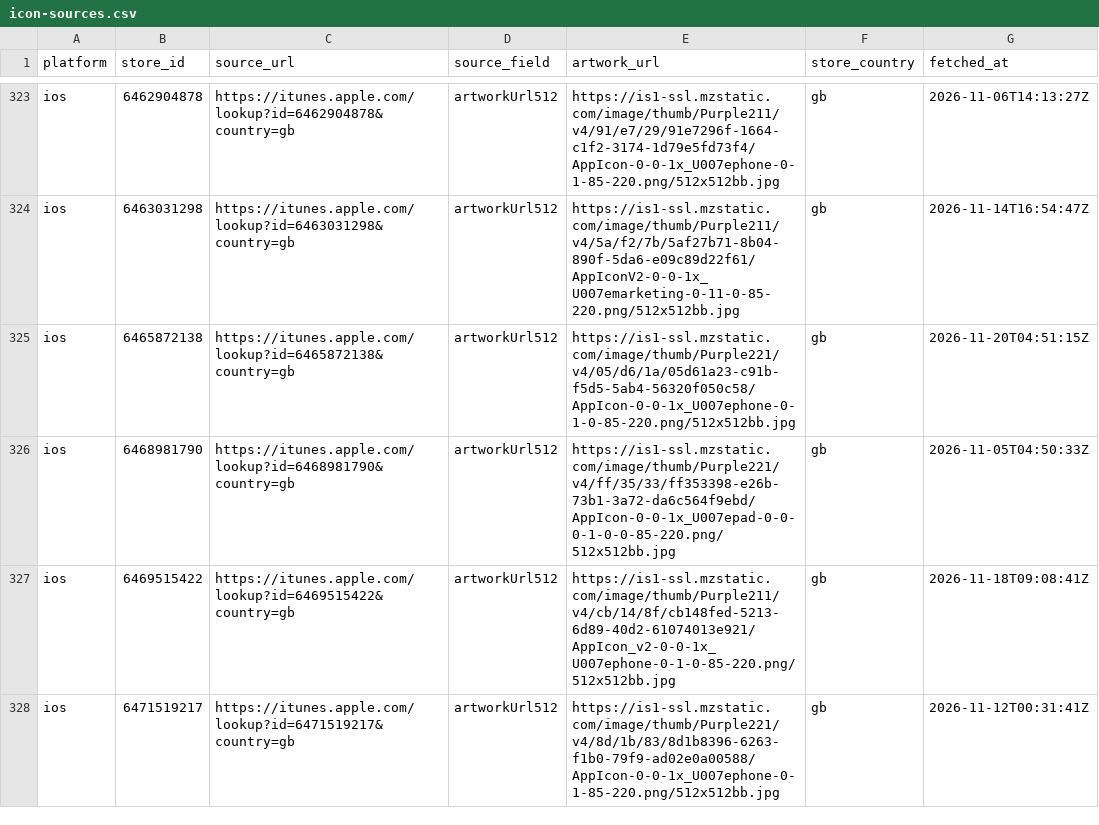
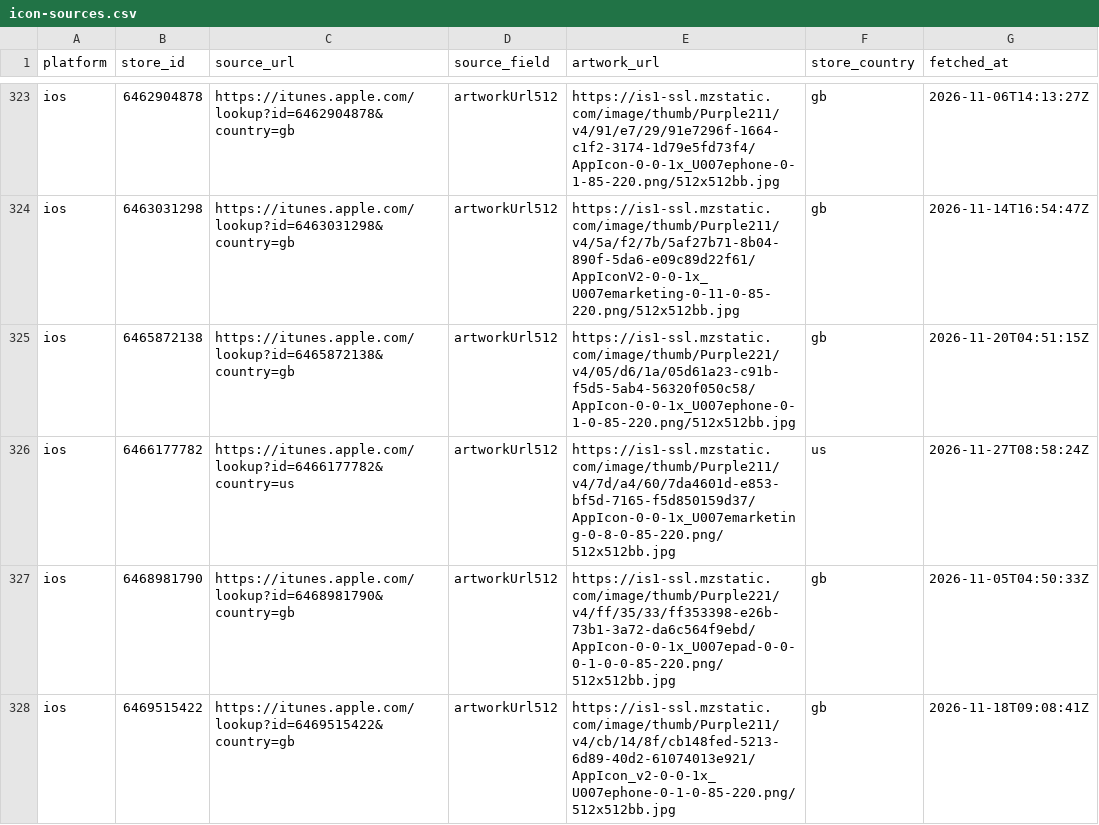
Before and after one commit to ashishkharche/tech-stack, a CSV file: data/icon-sources.csv, drawn as a sheet; only a part is shown, gaps mark what is left out; the shorter side is filled out with more unchanged rows; the diff names each change by its address in the sheet, - before the commit and + after, or states it on an @@ line.

```diff
--- a/data/icon-sources.csv
+++ b/data/icon-sources.csv
+row 326: ios | 6466177782 | https://itunes.apple.com/lookup?id=6466177782&country=us | artworkUrl512 | https://is1-ssl.mzstatic.com/image/thumb/Purple211/v4/7d/a4/60/7da4601d-e853-bf5d-7165-f5d850159d37/AppIcon-0-0-1x_U007emarketing-0-8-0-85-220.png/512x512bb.jpg | us | 2026-11-27T08:58:24Z
```
Also changed, not shown: index.csv, sdks.csv, 41 other files.
